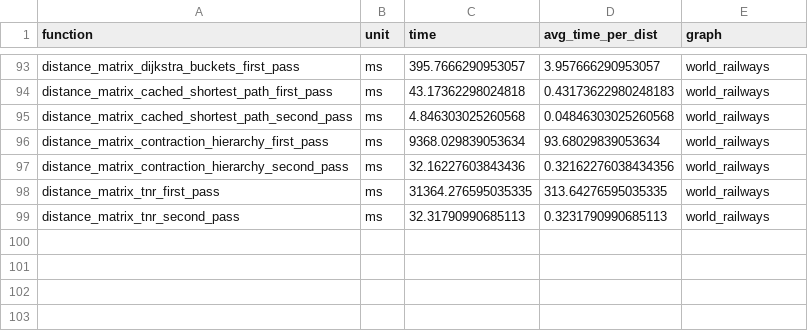
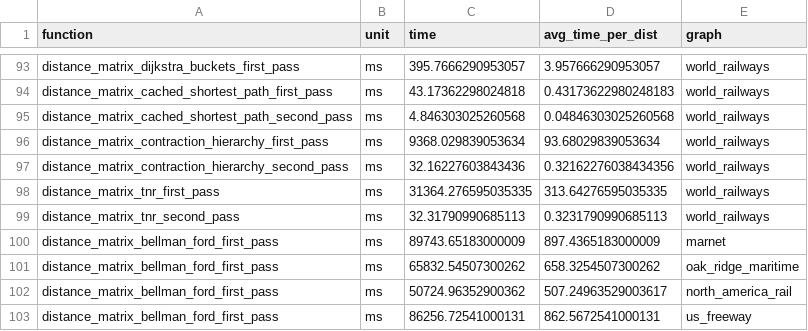
Before and after one commit to connor-makowski/scgraph_benchmarking, a CSV file: outputs/algorithm_tests.csv, drawn as a sheet; only a part is shown, gaps mark what is left out; the diff names each change by its address in the sheet, - before the commit and + after, or states it on an @@ line.

```diff
--- a/outputs/algorithm_tests.csv
+++ b/outputs/algorithm_tests.csv
+row 100: distance_matrix_bellman_ford_first_pass | ms | 89743.65183000009 | 897.4365183000009 | marnet
+row 101: distance_matrix_bellman_ford_first_pass | ms | 65832.54507300262 | 658.3254507300262 | oak_ridge_maritime
+row 102: distance_matrix_bellman_ford_first_pass | ms | 50724.96352900362 | 507.24963529003617 | north_america_rail
+row 103: distance_matrix_bellman_ford_first_pass | ms | 86256.72541000131 | 862.5672541000131 | us_freeway
```
Also changed, not shown: outputs/path_algorithm_time_tests.csv, 5 other files.
